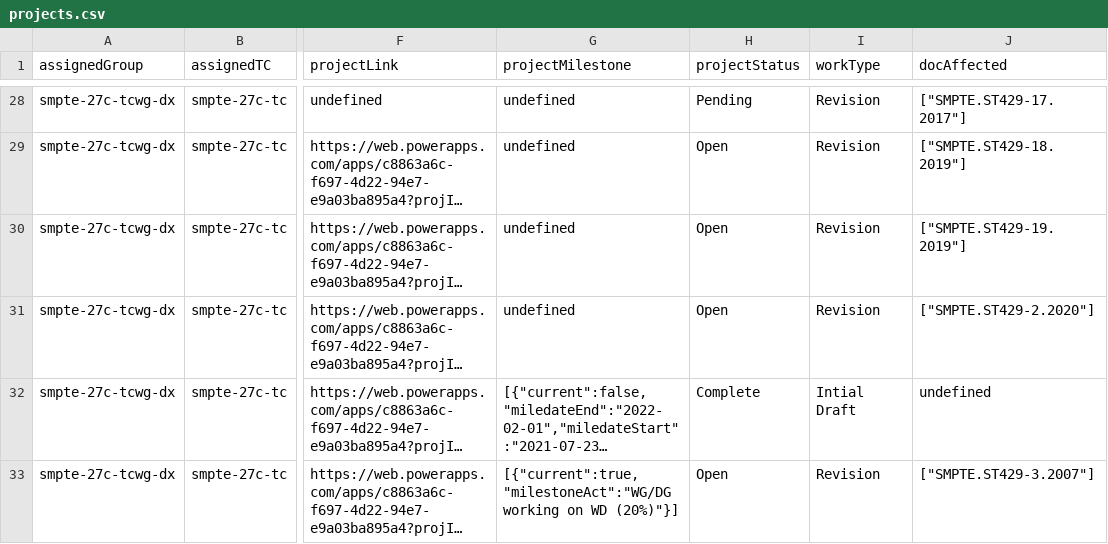
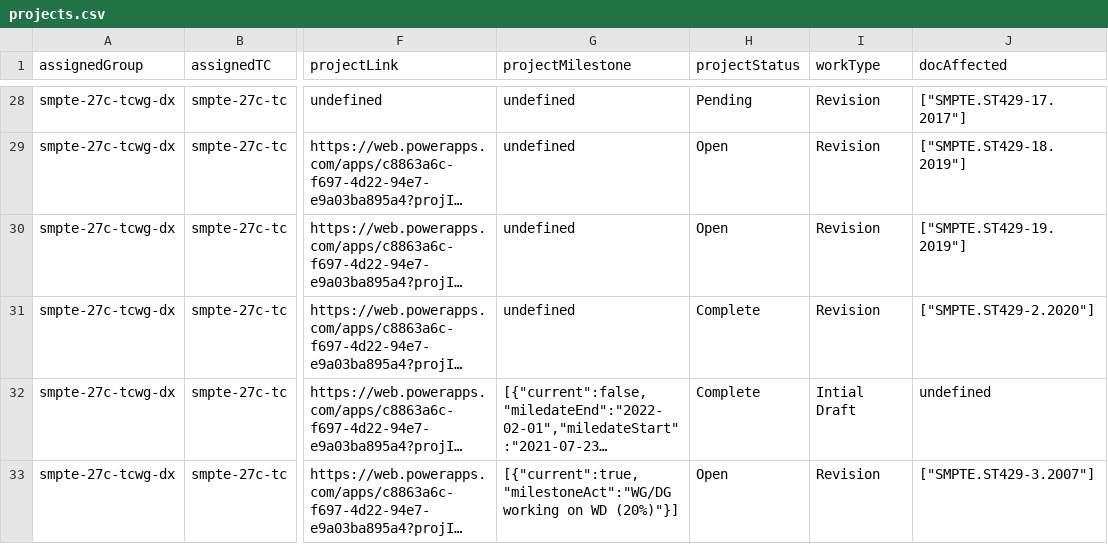
Before and after one commit to SteveLLamb/mediastandards-registry, a CSV file: projects.csv, drawn as a sheet; only a part is shown, gaps mark what is left out; long unchanged cells end in …; the diff names each change by its address in the sheet, - before the commit and + after, or states it on an @@ line.

```diff
--- a/projects.csv
+++ b/projects.csv
-H31 (projectStatus): Open
+H31 (projectStatus): Complete
```
Also changed, not shown: documents.csv, 4 other files.
